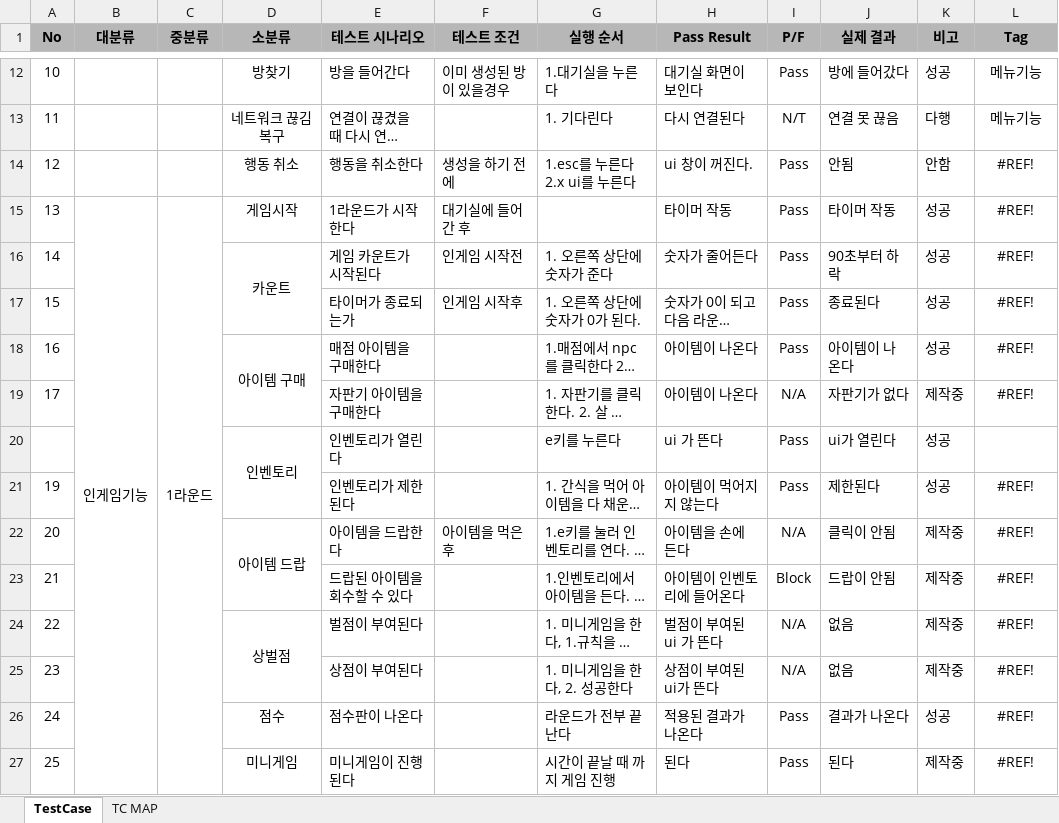
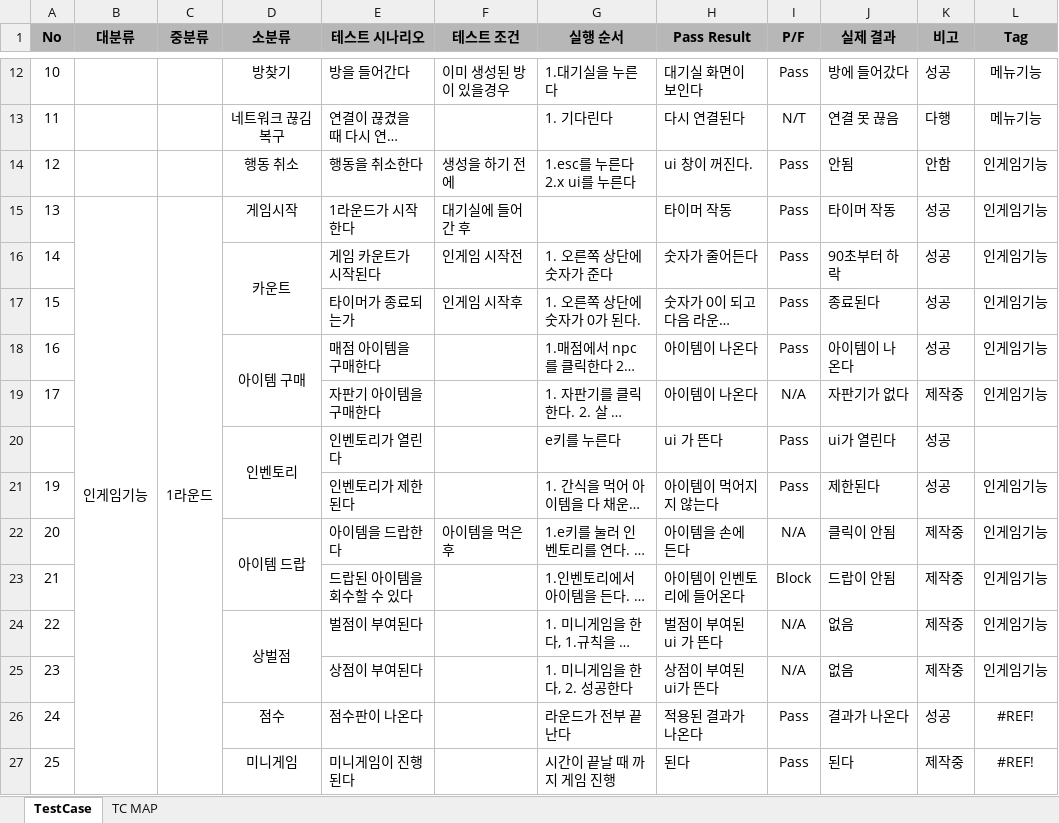
Before and after one commit to jintg0821/Operation-Snackstorm, an Excel workbook: Operation-Snackstorm/Assets/Qa/Operation_TestCase_0.001mm.xlsx, sheet TestCase, drawn as a sheet; only a part is shown, gaps mark what is left out; long unchanged cells end in …; values as stored, in another font and other column widths than the file's, no borders; conditional formats not drawn; the diff covers the shown part only; the diff names each change by its address in the sheet, - before the commit and + after, or states it on an @@ line.

```diff
--- a/Operation-Snackstorm/Assets/Qa/Operation_TestCase_0.001mm.xlsx (sheet TestCase)
+++ b/Operation-Snackstorm/Assets/Qa/Operation_TestCase_0.001mm.xlsx (sheet TestCase)
-L14:L19 (Tag): #REF!
+L14:L19 (Tag): 인게임기능
-B15:B59 merged
+B15:B66 merged
-L21:L25 (Tag): #REF!
+L21:L25 (Tag): 인게임기능
```
Also changed, not shown: 39 edited cells, cell formats and merged cells elsewhere in this sheet, sheet TC MAP, formulas that keep their value, 27 other files.
